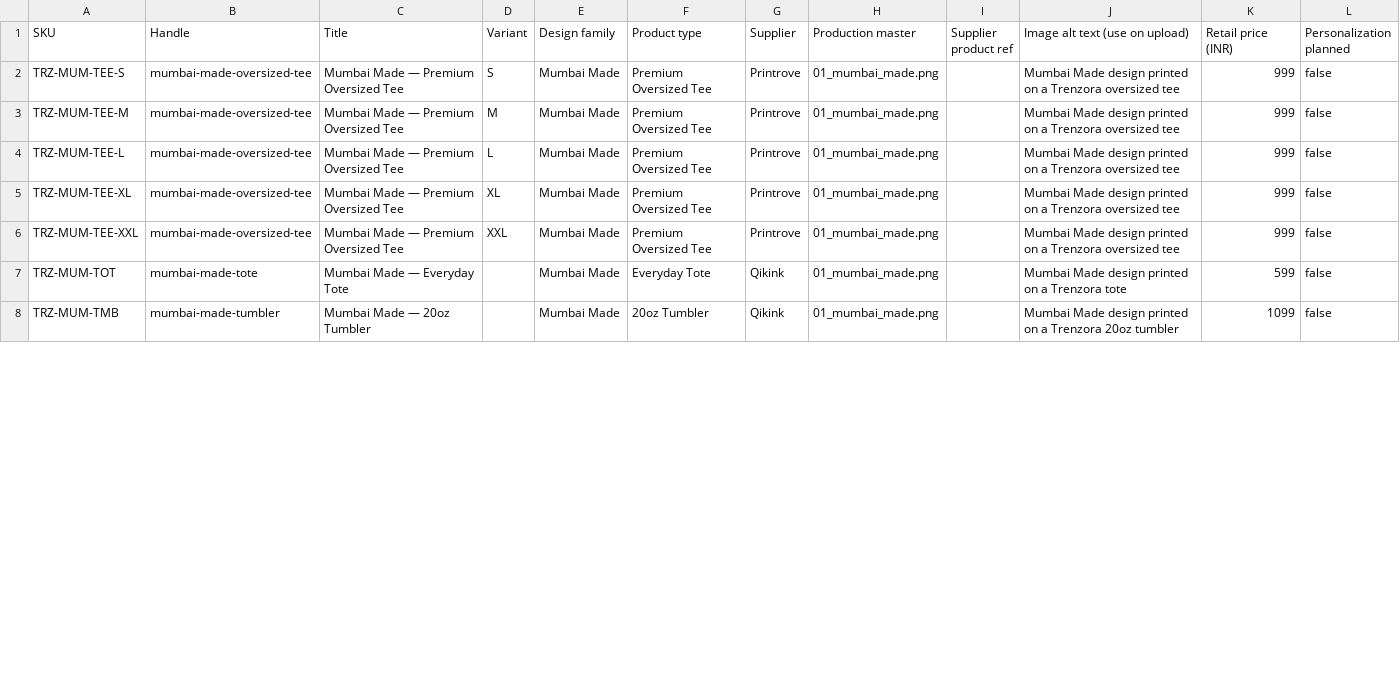
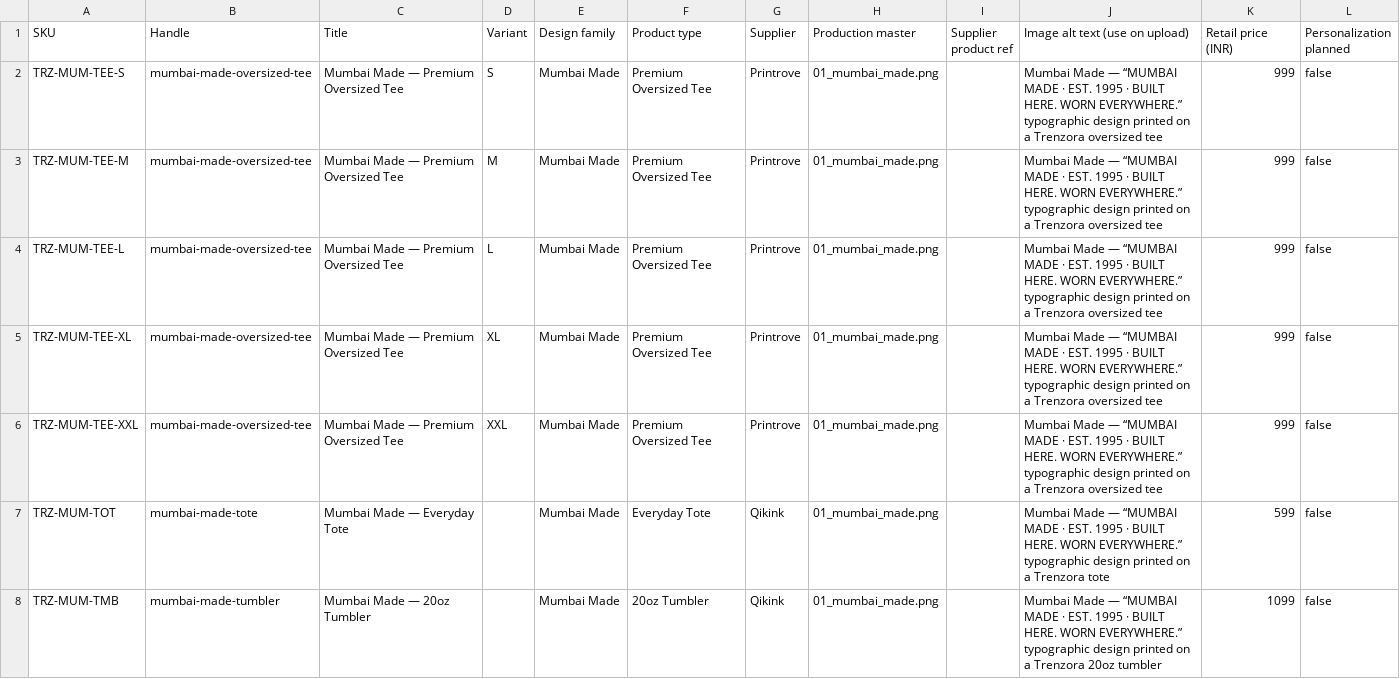
Before and after one commit to trenzora2024-gif/repo, a CSV file: catalogue/supplier-map.csv, drawn as a sheet; only a part is shown; the diff covers the shown part only.

```diff
--- a/catalogue/supplier-map.csv
+++ b/catalogue/supplier-map.csv
@@ -1,8 +1,8 @@
 SKU,Handle,Title,Variant,Design family,Product type,Supplier,Production master,Supplier product ref,Image alt text (use on upload),Retail price (INR),Personalization planned
-TRZ-MUM-TEE-S,mumbai-made-oversized-tee,Mumbai Made — Premium Oversized Tee,S,Mumbai Made,Premium Oversized Tee,Printrove,01_mumbai_made.png,,Mumbai Made design printed on a Trenzora oversized tee,999,false
-TRZ-MUM-TEE-M,mumbai-made-oversized-tee,Mumbai Made — Premium Oversized Tee,M,Mumbai Made,Premium Oversized Tee,Printrove,01_mumbai_made.png,,Mumbai Made design printed on a Trenzora oversized tee,999,false
-TRZ-MUM-TEE-L,mumbai-made-oversized-tee,Mumbai Made — Premium Oversized Tee,L,Mumbai Made,Premium Oversized Tee,Printrove,01_mumbai_made.png,,Mumbai Made design printed on a Trenzora oversized tee,999,false
-TRZ-MUM-TEE-XL,mumbai-made-oversized-tee,Mumbai Made — Premium Oversized Tee,XL,Mumbai Made,Premium Oversized Tee,Printrove,01_mumbai_made.png,,Mumbai Made design printed on a Trenzora oversized tee,999,false
-TRZ-MUM-TEE-XXL,mumbai-made-oversized-tee,Mumbai Made — Premium Oversized Tee,XXL,Mumbai Made,Premium Oversized Tee,Printrove,01_mumbai_made.png,,Mumbai Made design printed on a Trenzora oversized tee,999,false
-TRZ-MUM-TOT,mumbai-made-tote,Mumbai Made — Everyday Tote,,Mumbai Made,Everyday Tote,Qikink,01_mumbai_made.png,,Mumbai Made design printed on a Trenzora tote,599,false
-TRZ-MUM-TMB,mumbai-made-tumbler,Mumbai Made — 20oz Tumbler,,Mumbai Made,20oz Tumbler,Qikink,01_mumbai_made.png,,Mumbai Made design printed on a Trenzora 20oz tumbler,1099,false
+TRZ-MUM-TEE-S,mumbai-made-oversized-tee,Mumbai Made — Premium Oversized Tee,S,Mumbai Made,Premium Oversized Tee,Printrove,01_mumbai_made.png,,Mumbai Made — “MUMBAI MADE · EST. 1995 · BUILT HERE. WORN EVERYWHERE.” typographic design printed on a Trenzora oversized tee,999,false
+TRZ-MUM-TEE-M,mumbai-made-oversized-tee,Mumbai Made — Premium Oversized Tee,M,Mumbai Made,Premium Oversized Tee,Printrove,01_mumbai_made.png,,Mumbai Made — “MUMBAI MADE · EST. 1995 · BUILT HERE. WORN EVERYWHERE.” typographic design printed on a Trenzora oversized tee,999,false
+TRZ-MUM-TEE-L,mumbai-made-oversized-tee,Mumbai Made — Premium Oversized Tee,L,Mumbai Made,Premium Oversized Tee,Printrove,01_mumbai_made.png,,Mumbai Made — “MUMBAI MADE · EST. 1995 · BUILT HERE. WORN EVERYWHERE.” typographic design printed on a Trenzora oversized tee,999,false
+TRZ-MUM-TEE-XL,mumbai-made-oversized-tee,Mumbai Made — Premium Oversized Tee,XL,Mumbai Made,Premium Oversized Tee,Printrove,01_mumbai_made.png,,Mumbai Made — “MUMBAI MADE · EST. 1995 · BUILT HERE. WORN EVERYWHERE.” typographic design printed on a Trenzora oversized tee,999,false
+TRZ-MUM-TEE-XXL,mumbai-made-oversized-tee,Mumbai Made — Premium Oversized Tee,XXL,Mumbai Made,Premium Oversized Tee,Printrove,01_mumbai_made.png,,Mumbai Made — “MUMBAI MADE · EST. 1995 · BUILT HERE. WORN EVERYWHERE.” typographic design printed on a Trenzora oversized tee,999,false
+TRZ-MUM-TOT,mumbai-made-tote,Mumbai Made — Everyday Tote,,Mumbai Made,Everyday Tote,Qikink,01_mumbai_made.png,,Mumbai Made — “MUMBAI MADE · EST. 1995 · BUILT HERE. WORN EVERYWHERE.” typographic design printed on a Trenzora tote,599,false
+TRZ-MUM-TMB,mumbai-made-tumbler,Mumbai Made — 20oz Tumbler,,Mumbai Made,20oz Tumbler,Qikink,01_mumbai_made.png,,Mumbai Made — “MUMBAI MADE · EST. 1995 · BUILT HERE. WORN EVERYWHERE.” typographic design printed on a Trenzora 20oz tumbler,1099,false
```
Also changed, not shown: 63 edited cells elsewhere in this file, 6 other files.
